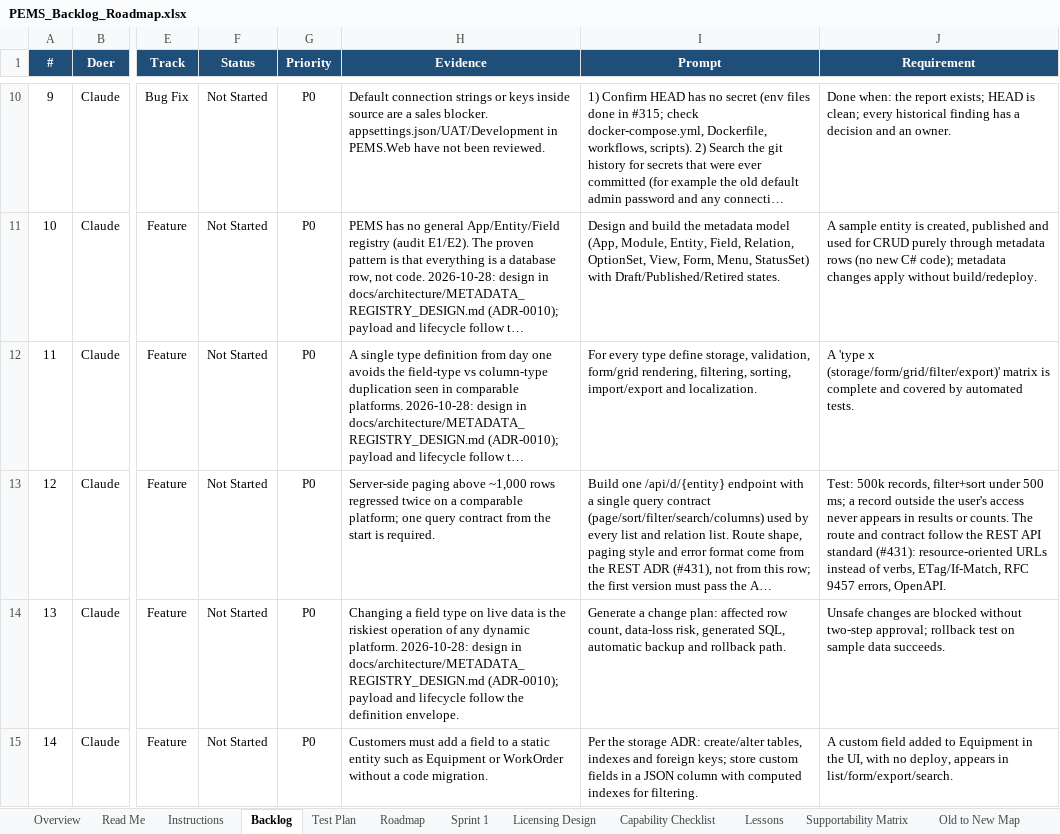
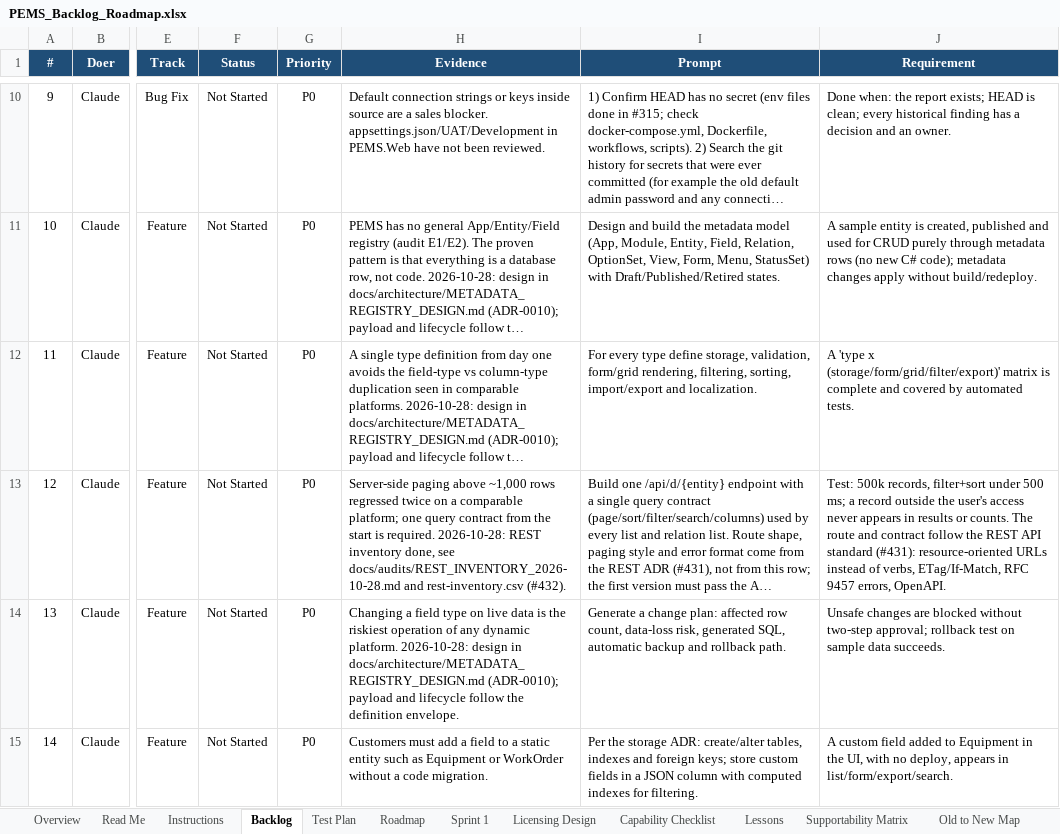
Before and after one commit to atapems-tech/PEMS, an Excel workbook: plan/PEMS_Backlog_Roadmap.xlsx, sheet Backlog, drawn as a sheet; only a part is shown, gaps mark what is left out; long unchanged cells end in …; values as stored, in another font and other column widths than the file's, no borders; conditional formats not drawn; the diff covers the shown part only; the diff names each change by its address in the sheet, - before the commit and + after, or states it on an @@ line.

```diff
--- a/plan/PEMS_Backlog_Roadmap.xlsx (sheet Backlog)
+++ b/plan/PEMS_Backlog_Roadmap.xlsx (sheet Backlog)
-H13 (Evidence): …is required.
+H13 (Evidence): …is required. 2026-10-28: REST inventory done, see docs/audits/REST_INVENTORY_2026-10-28.md and rest-inventory.csv (#432).
```
Also changed, not shown: 3 edited cells elsewhere in this sheet, 6 other files.
